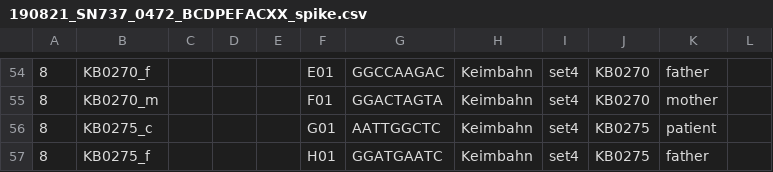
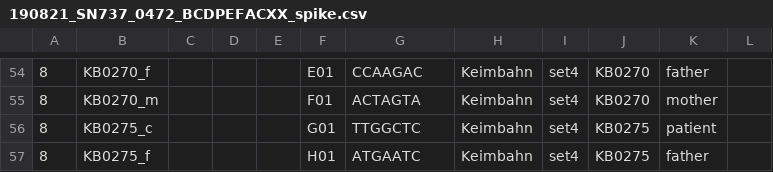
Before and after one commit to sjanssen2/spike, a CSV file: data/samplesheets/190821_SN737_0472_BCDPEFACXX_spike.csv, drawn as a sheet; only a part is shown, gaps mark what is left out; the diff covers the shown part only; the diff names each change by its address in the sheet, - before the commit and + after, or states it on an @@ line.

```diff
--- a/data/samplesheets/190821_SN737_0472_BCDPEFACXX_spike.csv
+++ b/data/samplesheets/190821_SN737_0472_BCDPEFACXX_spike.csv
-G54: GGCCAAGAC
+G54: CCAAGAC
-G55: GGACTAGTA
+G55: ACTAGTA
-G56: AATTGGCTC
+G56: TTGGCTC
-G57: GGATGAATC
+G57: ATGAATC
```
Also changed, not shown: 28 edited cells elsewhere in this file.
